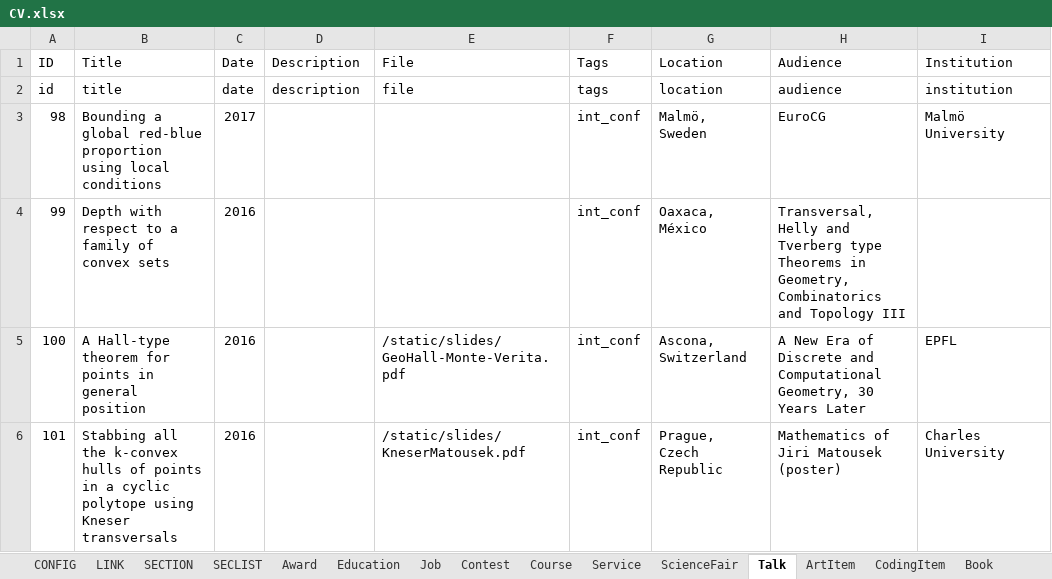
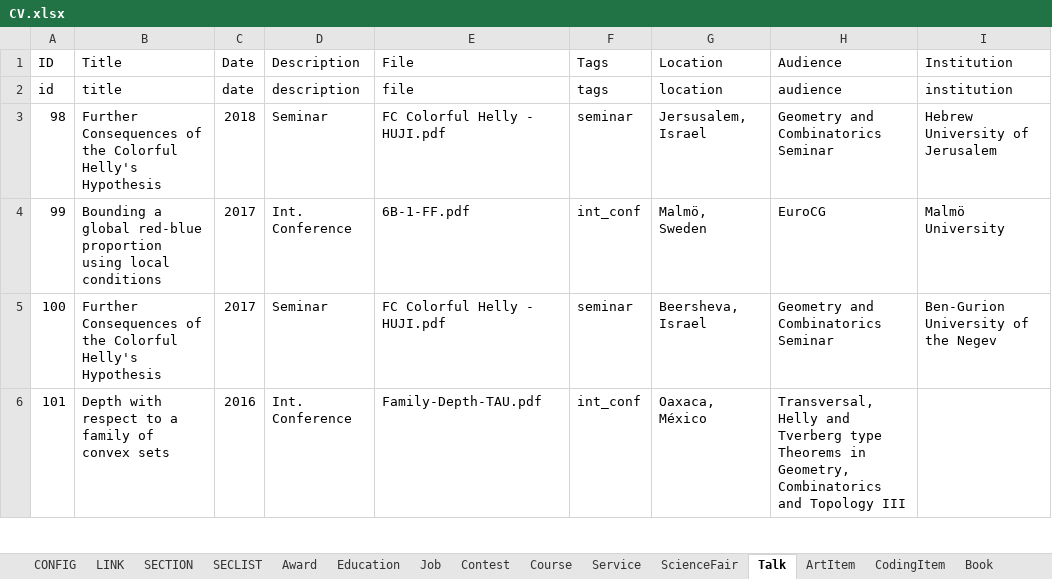
Before and after one commit to leomtz/personalpage, an Excel workbook: data/CV.xlsx, sheet Talk, drawn as a sheet; only a part is shown; values as stored, in another font and other column widths than the file's, no borders; the diff covers the shown part only; the diff names each change by its address in the sheet, - before the commit and + after, or states it on an @@ line.

Commit message:
MathJax added. ConverTex added! Also, minor js fixes.
- CV updated for some items
- Better template handling (i.e. coding_port now handles every Coding section)
- Added many slides
- Added friendly tags
- Minor corrections to date property to make it more helpful

```diff
--- a/data/CV.xlsx (sheet Talk)
+++ b/data/CV.xlsx (sheet Talk)
-B3 (Title): Bounding a global red-blue proportion using local conditions
+B3 (Title): Further Consequences of the Colorful Helly's Hypothesis
-C3 (Date): 2017
+C3 (Date): 2018
-D3 (Description): (empty)
+D3 (Description): Seminar
-E3 (File): (empty)
+E3 (File): FC Colorful Helly - HUJI.pdf
-F3 (Tags): int_conf
+F3 (Tags): seminar
-G3 (Location): Malmö, Sweden
+G3 (Location): Jersusalem, Israel
-H3 (Audience): EuroCG
+H3 (Audience): Geometry and Combinatorics Seminar
-I3 (Institution): Malmö University
+I3 (Institution): Hebrew University of Jerusalem
-B4 (Title): Depth with respect to a family of convex sets
+B4 (Title): Bounding a global red-blue proportion using local conditions
-C4:C5 (Date): 2016
+C4:C5 (Date): 2017
-D4 (Description): (empty)
+D4 (Description): Int. Conference
-E4 (File): (empty)
+E4 (File): 6B-1-FF.pdf
-G4 (Location): Oaxaca, México
+G4 (Location): Malmö, Sweden
-H4 (Audience): Transversal, Helly and Tverberg type Theorems in Geometry, Combinatorics and Topology III
+H4 (Audience): EuroCG
-I4 (Institution): (empty)
+I4 (Institution): Malmö University
-B5 (Title): A Hall-type theorem for points in general position
+B5 (Title): Further Consequences of the Colorful Helly's Hypothesis
-D5 (Description): (empty)
+D5 (Description): Seminar
-E5 (File): /static/slides/GeoHall-Monte-Verita.pdf
+E5 (File): FC Colorful Helly - HUJI.pdf
-F5 (Tags): int_conf
+F5 (Tags): seminar
-G5 (Location): Ascona, Switzerland
+G5 (Location): Beersheva, Israel
-H5 (Audience): A New Era of Discrete and Computational Geometry, 30 Years Later
+H5 (Audience): Geometry and Combinatorics Seminar
-I5 (Institution): EPFL
+I5 (Institution): Ben-Gurion University of the Negev
-B6 (Title): Stabbing all the k-convex hulls of points in a cyclic polytope using Kneser transversals
+B6 (Title): Depth with respect to a family of convex sets
-D6 (Description): (empty)
+D6 (Description): Int. Conference
-E6 (File): /static/slides/KneserMatousek.pdf
+E6 (File): Family-Depth-TAU.pdf
-G6 (Location): Prague, Czech Republic
+G6 (Location): Oaxaca, México
-H6 (Audience): Mathematics of Jiri Matousek (poster)
+H6 (Audience): Transversal, Helly and Tverberg type Theorems in Geometry, Combinatorics and Topology III
-I6 (Institution): Charles University
+I6 (Institution): (empty)
```
Also changed, not shown: 254 edited cells elsewhere in this sheet, sheet Contest, sheet ScientificPublication, sheet CodingItem, sheet Service, sheet ArtItem, sheet ScienceFair, 1 more sheet, 31 other files.
